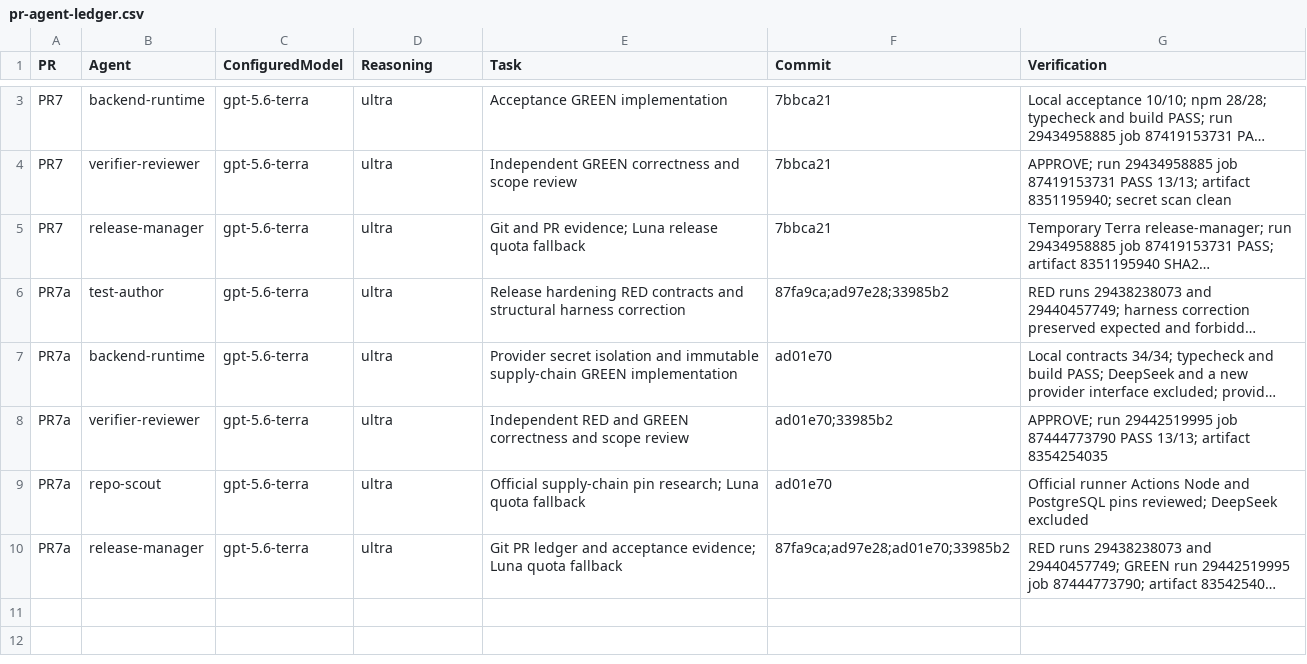
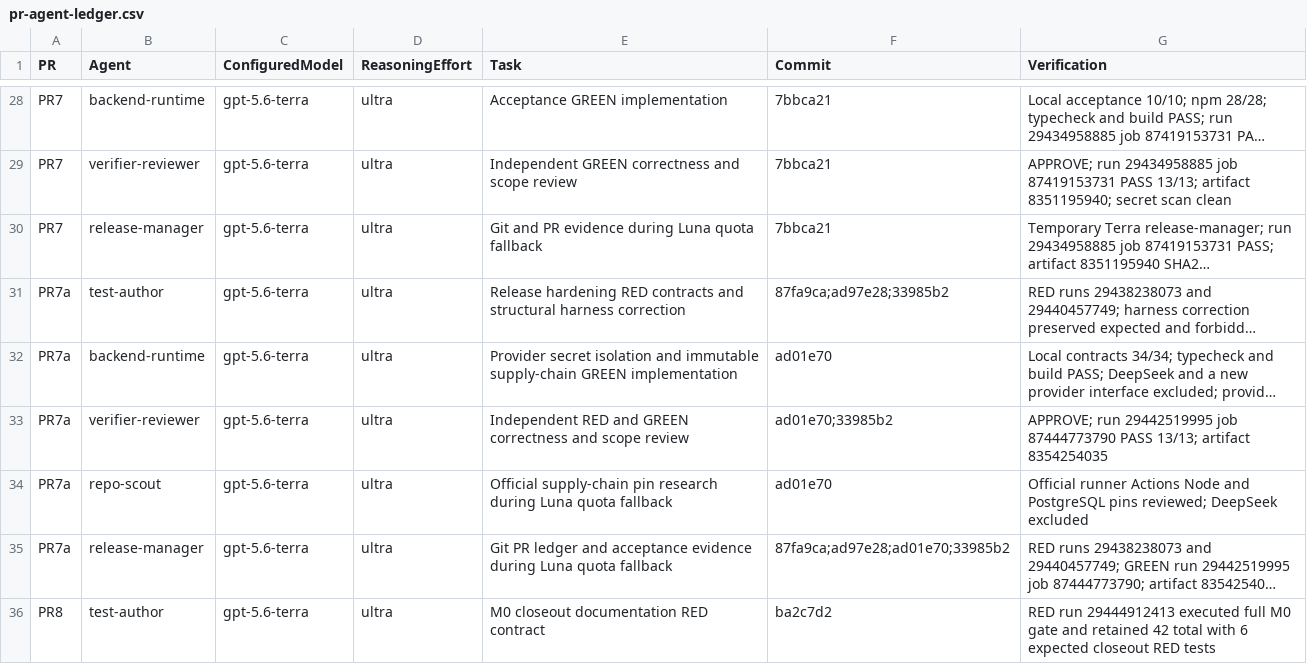
Before and after one commit to zubingtan/workflow, a CSV file: docs/plans/M0/pr-agent-ledger.csv, drawn as a sheet; only a part is shown, gaps mark what is left out; long unchanged cells end in …; addresses are those after the commit; the diff covers the shown part only; the diff names each change by its address in the sheet, - before the commit and + after, or states it on an @@ line.

Commit message:
docs: complete M0 closeout

```diff
--- a/docs/plans/M0/pr-agent-ledger.csv
+++ b/docs/plans/M0/pr-agent-ledger.csv
-D1: Reasoning
+D1: ReasoningEffort
-E30 (Task): …and PR evidence; Luna release quota fallback
+E30 (Task): …and PR evidence during Luna quota fallback
-E34 (Task): …supply-chain pin research; Luna quota…
+E34 (Task): …supply-chain pin research during Luna quota…
-E35 (Task): …and acceptance evidence; Luna quota…
+E35 (Task): …and acceptance evidence during Luna quota…
+row 36: PR8 | test-author | gpt-5.6-terra | ultra | M0 closeout documentation RED contract | ba2c7d2 | RED run 29444912413 executed full M0 gate and retained 42 total with 6 expected closeout RED tests
```
Also changed, not shown: 25 added rows elsewhere in this file, 7 other files.
